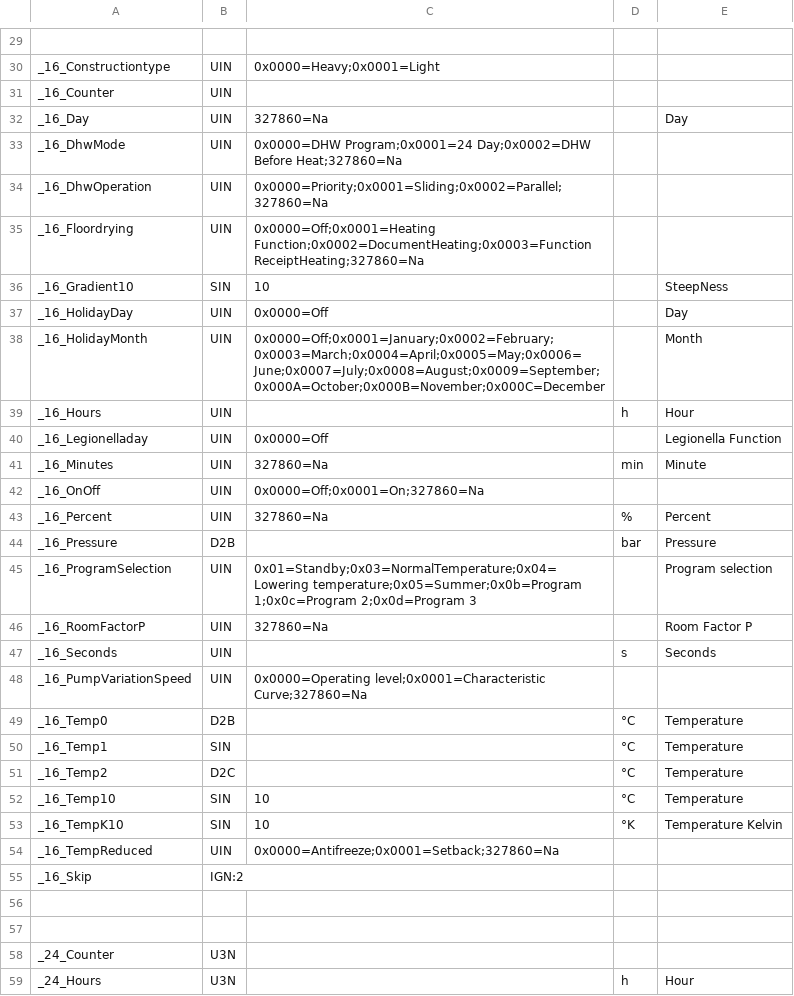
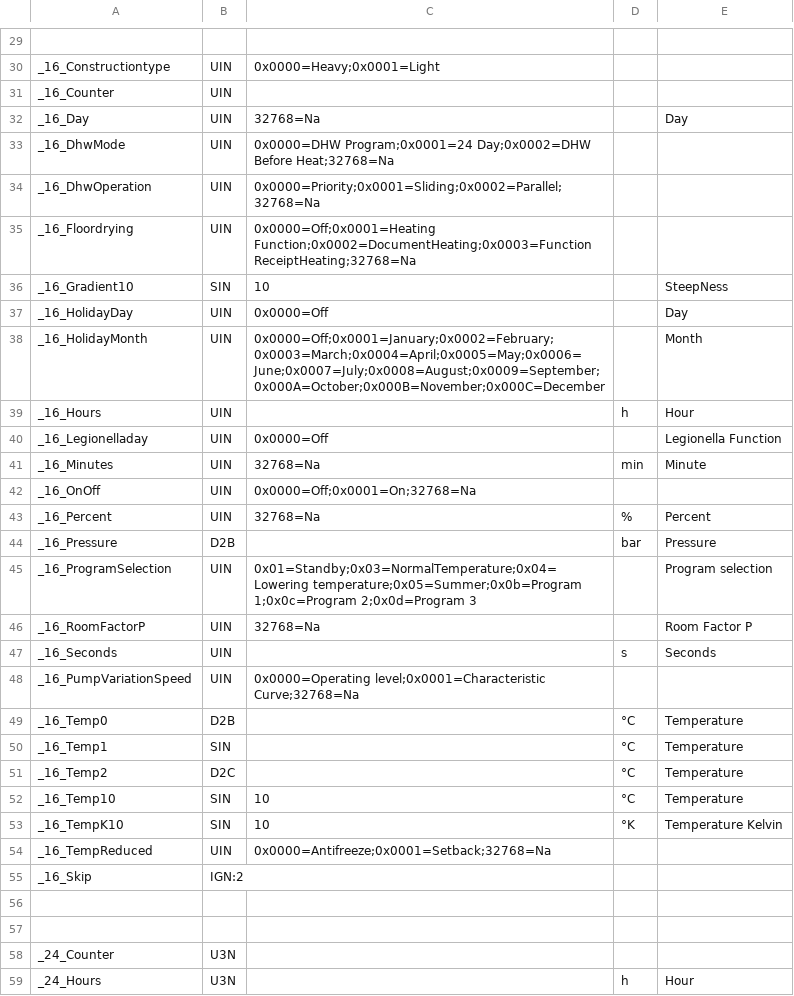
Before and after one commit to aghulas/ebusd-configuration-weishaupt, a CSV file: weishaupt/_templates.csv, drawn as a sheet; only a part is shown, gaps mark what is left out.

Commit message:
Update _templates.csv

```diff
--- a/weishaupt/_templates.csv
+++ b/weishaupt/_templates.csv
@@ -31,6 +31,6 @@ _16_Constructiontype,UIN,0x0000=Heavy;0x0001=Light,,
 _16_Counter,UIN,,,
-_16_Day,UIN,327860=Na,,Day
-_16_DhwMode,UIN,0x0000=DHW Program;0x0001=24 Day;0x0002=DHW Before Heat;327860=Na,,
-_16_DhwOperation,UIN,0x0000=Priority;0x0001=Sliding;0x0002=Parallel;327860=Na,,
-_16_Floordrying,UIN,0x0000=Off;0x0001=Heating Function;0x0002=DocumentHeating;0x0003=Function ReceiptHeating;327860=Na,,
+_16_Day,UIN,32768=Na,,Day
+_16_DhwMode,UIN,0x0000=DHW Program;0x0001=24 Day;0x0002=DHW Before Heat;32768=Na,,
+_16_DhwOperation,UIN,0x0000=Priority;0x0001=Sliding;0x0002=Parallel;32768=Na,,
+_16_Floordrying,UIN,0x0000=Off;0x0001=Heating Function;0x0002=DocumentHeating;0x0003=Function ReceiptHeating;32768=Na,,
 _16_Gradient10,SIN,10,,SteepNess
@@ -40,10 +40,10 @@ _16_Hours,UIN,,h,Hour
 _16_Legionelladay,UIN,0x0000=Off,,Legionella Function
-_16_Minutes,UIN,327860=Na,min,Minute
-_16_OnOff,UIN,0x0000=Off;0x0001=On;327860=Na,,
-_16_Percent,UIN,327860=Na,%,Percent
+_16_Minutes,UIN,32768=Na,min,Minute
+_16_OnOff,UIN,0x0000=Off;0x0001=On;32768=Na,,
+_16_Percent,UIN,32768=Na,%,Percent
 _16_Pressure,D2B,,bar,Pressure
 _16_ProgramSelection,UIN,0x01=Standby;0x03=NormalTemperature;0x04=Lowering temperature;0x05=Summer;0x0b=Program 1;0x0c=Program 2;0x0d=Program 3,,Program selection
-_16_RoomFactorP,UIN,327860=Na,,Room Factor P
+_16_RoomFactorP,UIN,32768=Na,,Room Factor P
 _16_Seconds,UIN,,s,Seconds
-_16_PumpVariationSpeed,UIN,0x0000=Operating level;0x0001=Characteristic Curve;327860=Na,,
+_16_PumpVariationSpeed,UIN,0x0000=Operating level;0x0001=Characteristic Curve;32768=Na,,
 _16_Temp0,D2B,,°C,Temperature
@@ -53,3 +53,3 @@ _16_Temp10,SIN,10,°C,Temperature
 _16_TempK10,SIN,10,°K,Temperature Kelvin
-_16_TempReduced,UIN,0x0000=Antifreeze;0x0001=Setback;327860=Na,,
+_16_TempReduced,UIN,0x0000=Antifreeze;0x0001=Setback;32768=Na,,
 _16_Skip,IGN:2,,,
```
